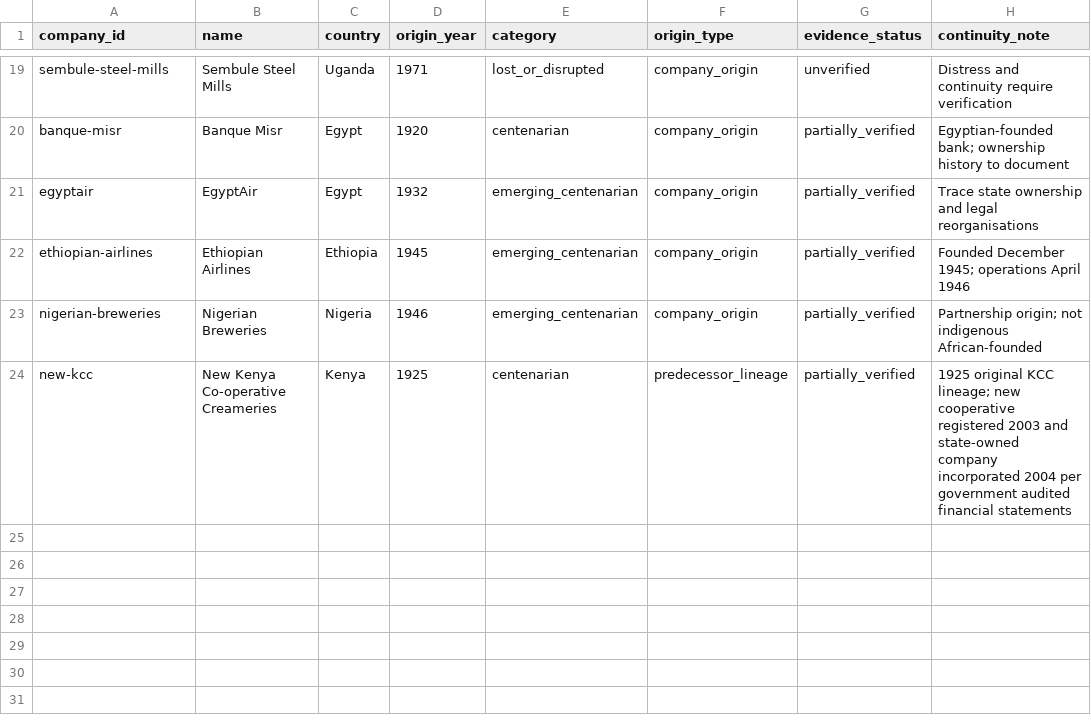
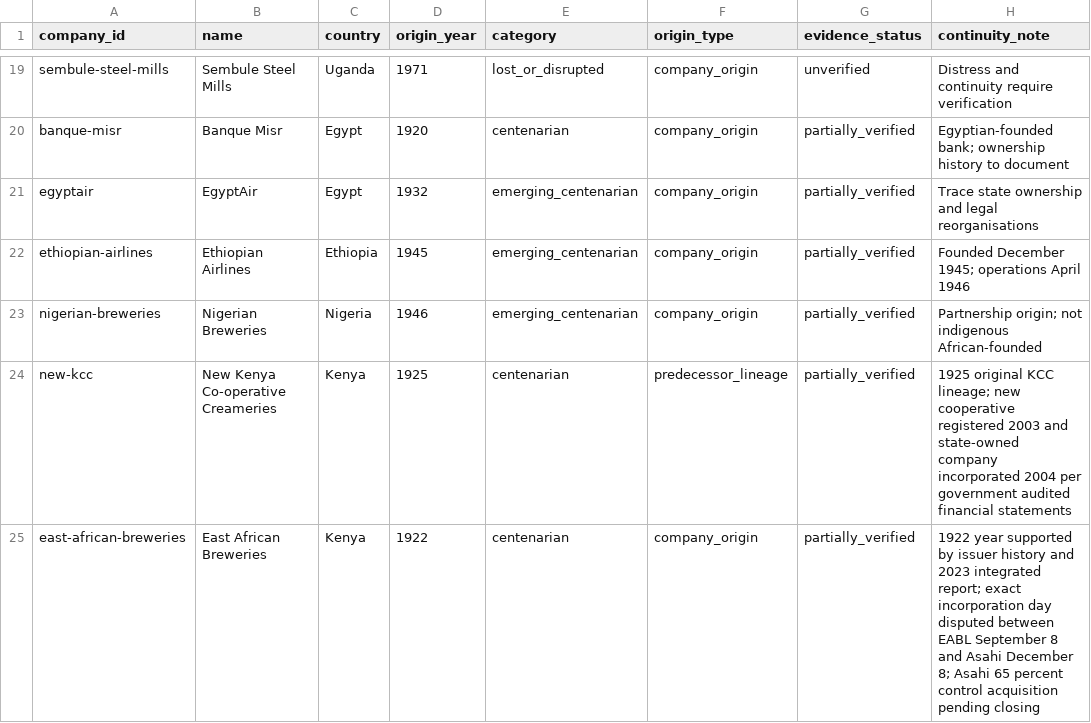
Before and after one commit to Superstar1910/africa-enduring-enterprises, a CSV file: data/companies.csv, drawn as a sheet; only a part is shown, gaps mark what is left out.

Commit message:
Track EABL 1922 lineage and pending 2026 control transition with sourced event records

```diff
--- a/data/companies.csv
+++ b/data/companies.csv
@@ -24 +24,2 @@ nigerian-breweries,Nigerian Breweries,Nigeria,1946,emerging_centenarian,company_
 new-kcc,New Kenya Co-operative Creameries,Kenya,1925,centenarian,predecessor_lineage,partially_verified,1925 original KCC lineage; new cooperative registered 2003 and state-owned company incorporated 2004 per government audited financial statements
+east-african-breweries,East African Breweries,Kenya,1922,centenarian,company_origin,partially_verified,1922 year supported by issuer history and 2023 integrated report; exact incorporation day disputed between EABL September 8 and Asahi December 8; Asahi 65 percent control acquisition pending closing
```
